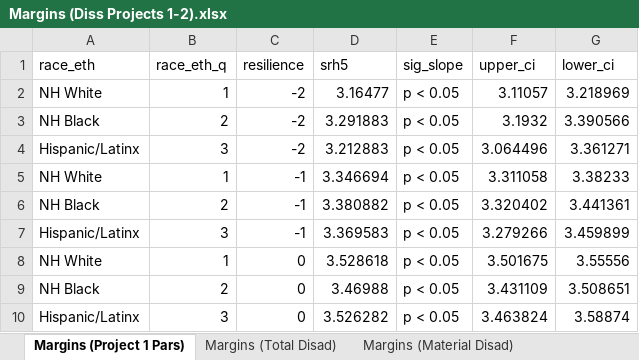
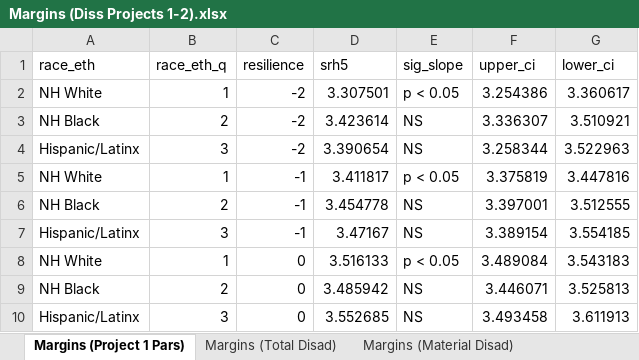
Before and after one commit to tbruefach/Understanding_Resilience, an Excel workbook: Margins (Diss Projects 1-2).xlsx, sheet Margins (Project 1 Pars), drawn as a sheet; only a part is shown; values as stored, in another font and other column widths than the file's, no borders; the diff covers the shown part only; the diff names each change by its address in the sheet, - before the commit and + after, or states it on an @@ line.

Commit message:
Revised Project 1 Margins and Plots.

```diff
--- a/Margins (Diss Projects 1-2).xlsx (sheet Margins (Project 1 Pars))
+++ b/Margins (Diss Projects 1-2).xlsx (sheet Margins (Project 1 Pars))
-D2 (srh5): 3.16477
+D2 (srh5): 3.307501
-F2 (upper_ci): 3.11057
+F2 (upper_ci): 3.254386
-G2 (lower_ci): 3.218969
+G2 (lower_ci): 3.360617
-D3 (srh5): 3.291883
+D3 (srh5): 3.423614
-E3:E4 (sig_slope): p < 0.05
+E3:E4 (sig_slope): NS
-F3 (upper_ci): 3.1932
+F3 (upper_ci): 3.336307
-G3 (lower_ci): 3.390566
+G3 (lower_ci): 3.510921
-D4 (srh5): 3.212883
+D4 (srh5): 3.390654
-F4 (upper_ci): 3.064496
+F4 (upper_ci): 3.258344
-G4 (lower_ci): 3.361271
+G4 (lower_ci): 3.522963
-D5 (srh5): 3.346694
+D5 (srh5): 3.411817
-F5 (upper_ci): 3.311058
+F5 (upper_ci): 3.375819
-G5 (lower_ci): 3.38233
+G5 (lower_ci): 3.447816
-D6 (srh5): 3.380882
+D6 (srh5): 3.454778
-E6:E7 (sig_slope): p < 0.05
+E6:E7 (sig_slope): NS
-F6 (upper_ci): 3.320402
+F6 (upper_ci): 3.397001
-G6 (lower_ci): 3.441361
+G6 (lower_ci): 3.512555
-D7 (srh5): 3.369583
+D7 (srh5): 3.47167
-F7 (upper_ci): 3.279266
+F7 (upper_ci): 3.389154
-G7 (lower_ci): 3.459899
+G7 (lower_ci): 3.554185
-D8 (srh5): 3.528618
+D8 (srh5): 3.516133
-F8 (upper_ci): 3.501675
+F8 (upper_ci): 3.489084
-G8 (lower_ci): 3.55556
+G8 (lower_ci): 3.543183
-D9 (srh5): 3.46988
+D9 (srh5): 3.485942
-E9:E10 (sig_slope): p < 0.05
+E9:E10 (sig_slope): NS
-F9 (upper_ci): 3.431109
+F9 (upper_ci): 3.446071
-G9 (lower_ci): 3.508651
+G9 (lower_ci): 3.525813
-D10 (srh5): 3.526282
+D10 (srh5): 3.552685
-F10 (upper_ci): 3.463824
+F10 (upper_ci): 3.493458
-G10 (lower_ci): 3.58874
+G10 (lower_ci): 3.611913
```
Also changed, not shown: 22 edited cells elsewhere in this sheet, 2 other files.
